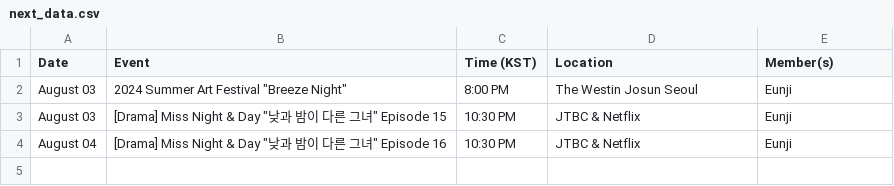
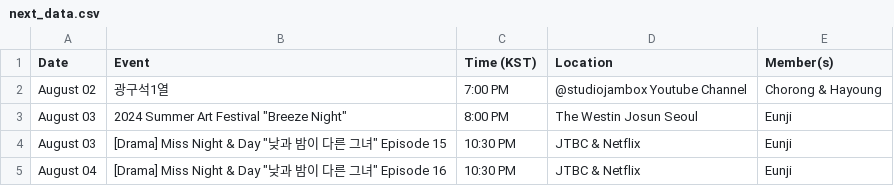
Before and after one commit to lazypandasite/mkdocs-lazypandasite, a CSV file: docs/apink_schedule/next_data.csv, drawn as a sheet.

Commit message:
+ event in Aug

```diff
--- a/docs/apink_schedule/next_data.csv
+++ b/docs/apink_schedule/next_data.csv
@@ -1,2 +1,3 @@
 Date,Event,Time (KST),Location,Member(s)
+August 02,광구석1열,7:00 PM,@studiojambox Youtube Channel,"Chorong & Hayoung"
 August 03,2024 Summer Art Festival "Breeze Night",8:00 PM,The Westin Josun Seoul,Eunji
```
